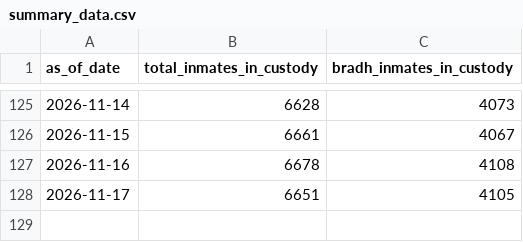
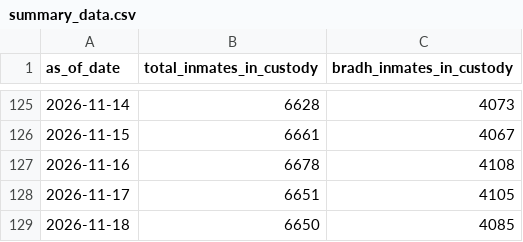
Before and after one commit to dlevine01/record-doc-daily-inmates, a CSV file: Summary data/summary_data.csv, drawn as a sheet; only a part is shown, gaps mark what is left out; the diff names each change by its address in the sheet, - before the commit and + after, or states it on an @@ line.

```diff
--- a/Summary data/summary_data.csv
+++ b/Summary data/summary_data.csv
+row 129: 2026-11-18 | 6650 | 4085
```
Also changed, not shown: 3 other files.
